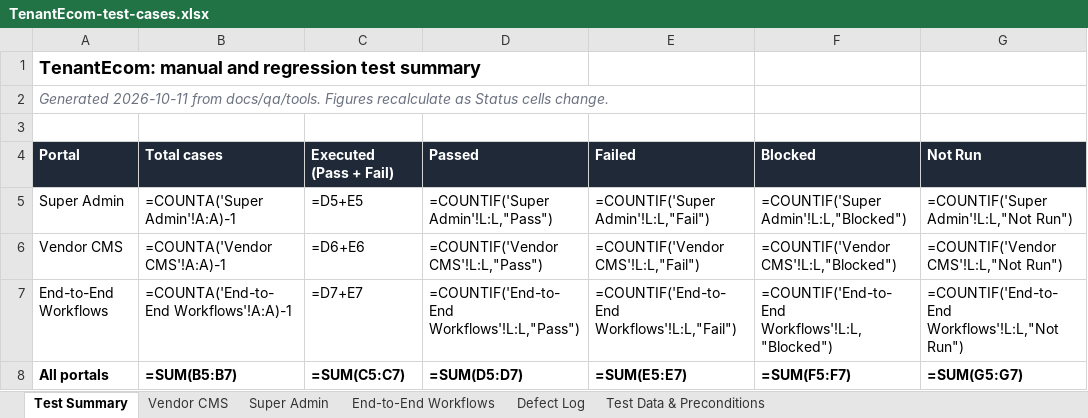
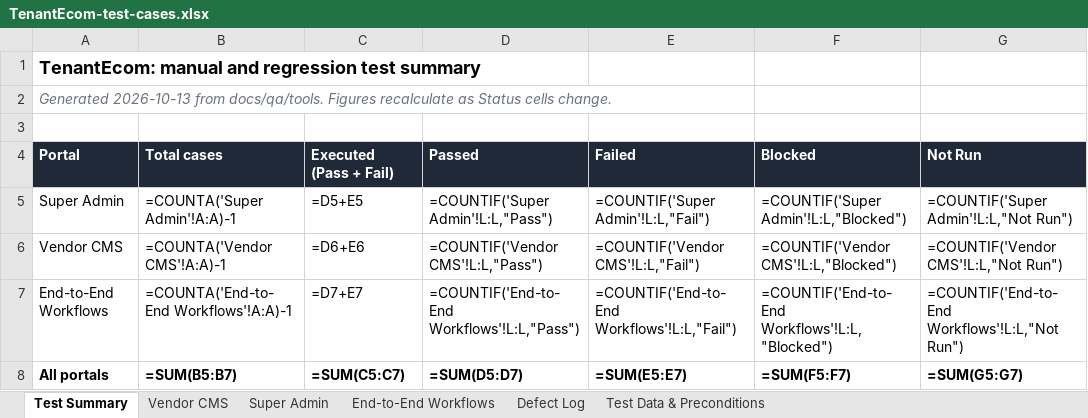
Before and after one commit to mudit06/TenantCommerce, an Excel workbook: docs/qa/TenantEcom-test-cases.xlsx, sheet Test Summary, drawn as a sheet; only a part is shown; values as stored, in another font and other column widths than the file's, no borders; formulas without a stored value are shown as written; conditional formats not drawn; the diff names each change by its address in the sheet, - before the commit and + after, or states it on an @@ line.

```diff
--- a/docs/qa/TenantEcom-test-cases.xlsx (sheet Test Summary)
+++ b/docs/qa/TenantEcom-test-cases.xlsx (sheet Test Summary)
-A2: Generated 2026-10-11 from docs/qa/tools.…
+A2: Generated 2026-10-13 from docs/qa/tools.…
```
Also changed, not shown: sheet End-to-End Workflows, sheet Defect Log, 32 other files.
